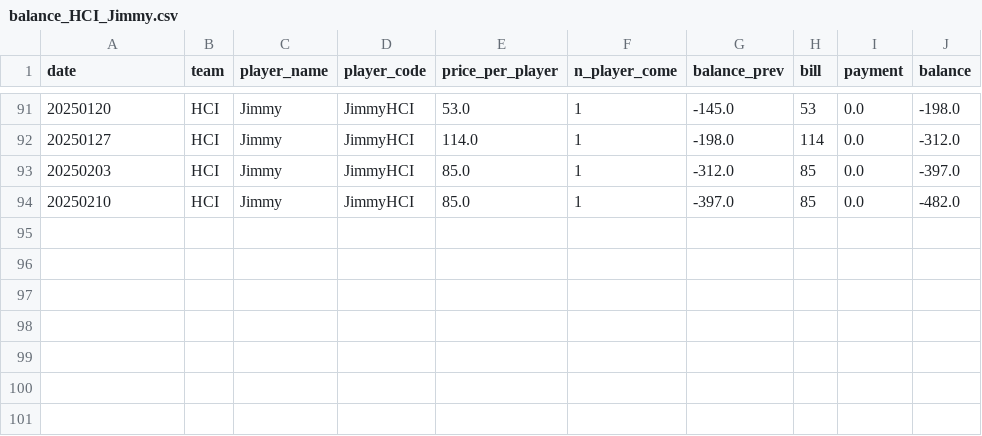
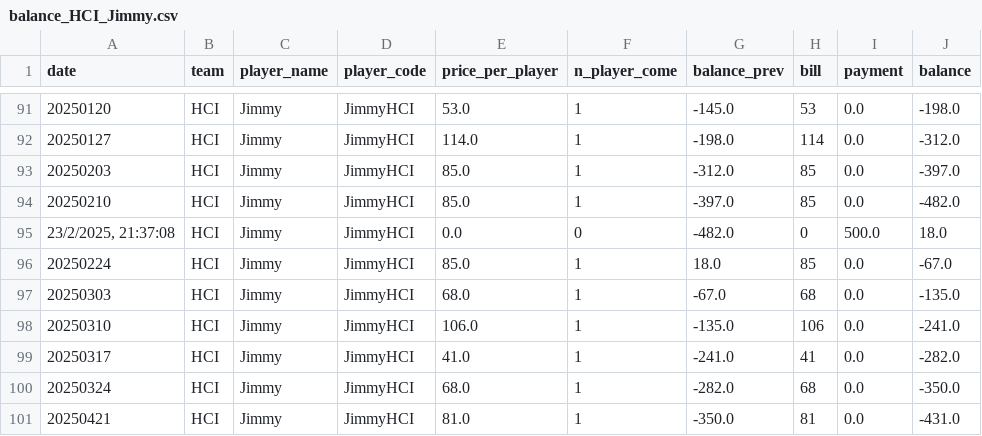
Before and after one commit to BenzSSuk/badminton-payment, a CSV file: account/by_player/HCI/balance_HCI_Jimmy.csv, drawn as a sheet; only a part is shown, gaps mark what is left out; the diff names each change by its address in the sheet, - before the commit and + after, or states it on an @@ line.

```diff
--- a/account/by_player/HCI/balance_HCI_Jimmy.csv
+++ b/account/by_player/HCI/balance_HCI_Jimmy.csv
+row 95: 23/2/2025, 21:37:08 | HCI | Jimmy | JimmyHCI | 0.0 | 0 | -482.0 | 0 | 500.0 | 18.0
+row 96: 20250224 | HCI | Jimmy | JimmyHCI | 85.0 | 1 | 18.0 | 85 | 0.0 | -67.0
+row 97: 20250303 | HCI | Jimmy | JimmyHCI | 68.0 | 1 | -67.0 | 68 | 0.0 | -135.0
+row 98: 20250310 | HCI | Jimmy | JimmyHCI | 106.0 | 1 | -135.0 | 106 | 0.0 | -241.0
+row 99: 20250317 | HCI | Jimmy | JimmyHCI | 41.0 | 1 | -241.0 | 41 | 0.0 | -282.0
+row 100: 20250324 | HCI | Jimmy | JimmyHCI | 68.0 | 1 | -282.0 | 68 | 0.0 | -350.0
+row 101: 20250421 | HCI | Jimmy | JimmyHCI | 81.0 | 1 | -350.0 | 81 | 0.0 | -431.0
```
Also changed, not shown: account/by_player/Dev/balance_Dev_It.csv, account/by_player/Head/balance_Head_Pong.csv, 32 other files.
